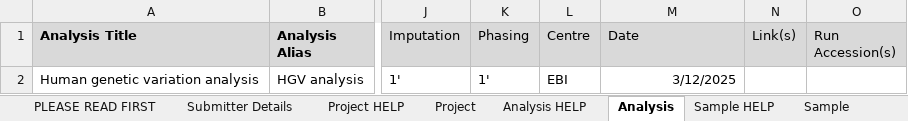
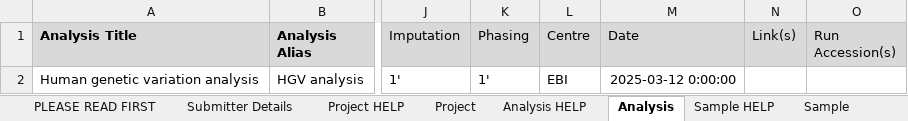
Before and after one commit to EBIvariation/eva-sub-cli, an Excel workbook: eva_sub_cli/etc/EVA_Submission_Example.xlsx, sheet Analysis, drawn as a sheet; only a part is shown, gaps mark what is left out; values as stored, in another font and other column widths than the file's, no borders; the diff names each change by its address in the sheet, - before the commit and + after, or states it on an @@ line.

```diff
--- a/eva_sub_cli/etc/EVA_Submission_Example.xlsx (sheet Analysis)
+++ b/eva_sub_cli/etc/EVA_Submission_Example.xlsx (sheet Analysis)
-M2 (Date): 3/12/2025
+M2 (Date): 2025-03-12 0:00:00
```
Also changed, not shown: sheet Sample, sheet Project, sheet CVs, sheet Submitter Details, sheet PLEASE READ FIRST, eva_sub_cli/etc/EVA_Submission_template.xlsx, 8 other files.
